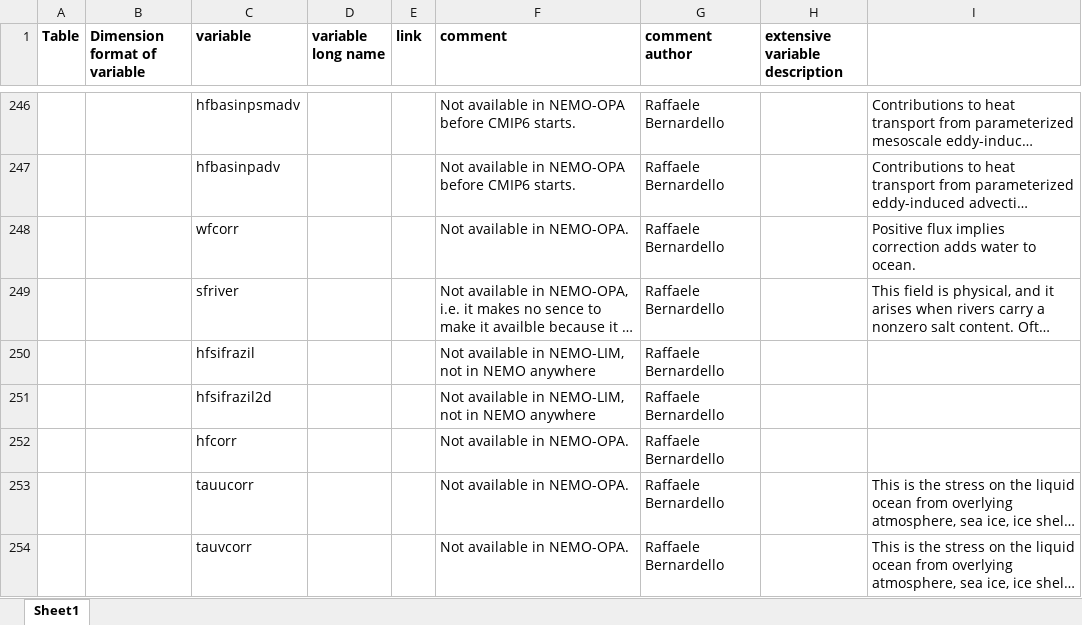
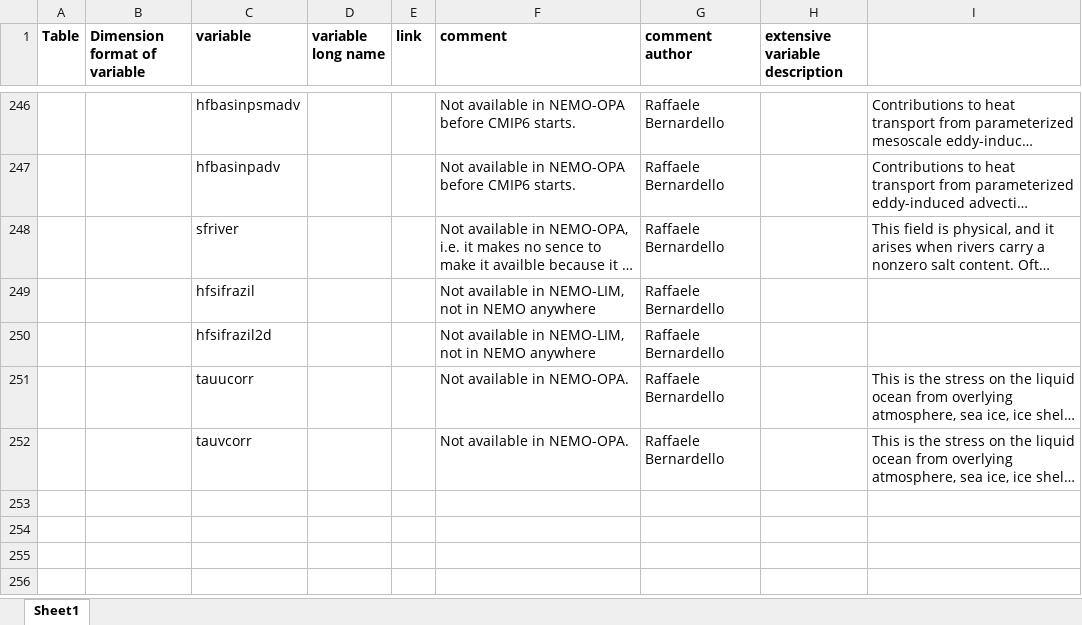
Before and after one commit to EC-Earth/ece2cmor3, an Excel workbook: ece2cmor3/resources/pre-list-of-ignored-cmpi6-requested-variables.xlsx, sheet Sheet1, drawn as a sheet; only a part is shown, gaps mark what is left out; long unchanged cells end in …; values as stored, in another font and other column widths than the file's, no borders; the diff names each change by its address in the sheet, - before the commit and + after, or states it on an @@ line.

Commit message:
The variables wfcorr and hfcorr are moved form the pre ignored to the pre identified missing file. #133

```diff
--- a/ece2cmor3/resources/pre-list-of-ignored-cmpi6-requested-variables.xlsx (sheet Sheet1)
+++ b/ece2cmor3/resources/pre-list-of-ignored-cmpi6-requested-variables.xlsx (sheet Sheet1)
-row 248:  |  | wfcorr |  |  | Not available in NEMO-OPA. | Raffaele Bernardello |  | Positive flux implies correction adds water to ocean.
-row 252:  |  | hfcorr |  |  | Not available in NEMO-OPA. | Raffaele Bernardello
```
Also changed, not shown: ece2cmor3/resources/pre-list-of-identified-missing-cmpi6-requested-variables.xlsx.
